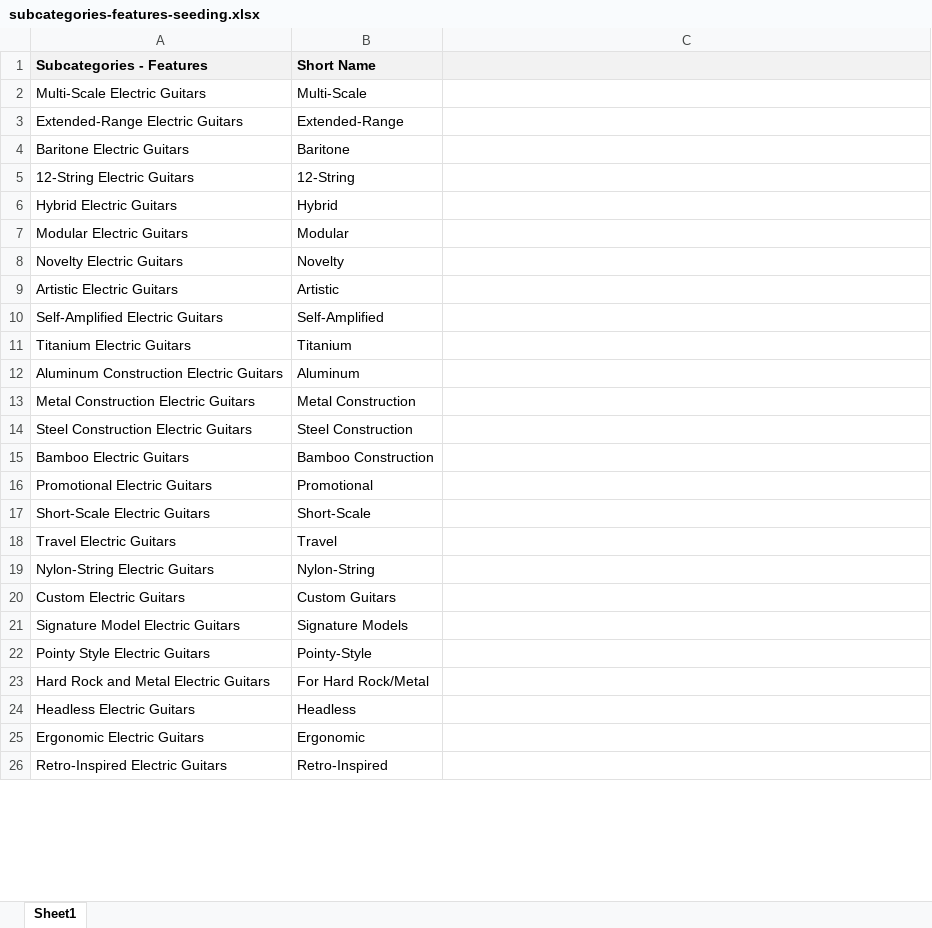
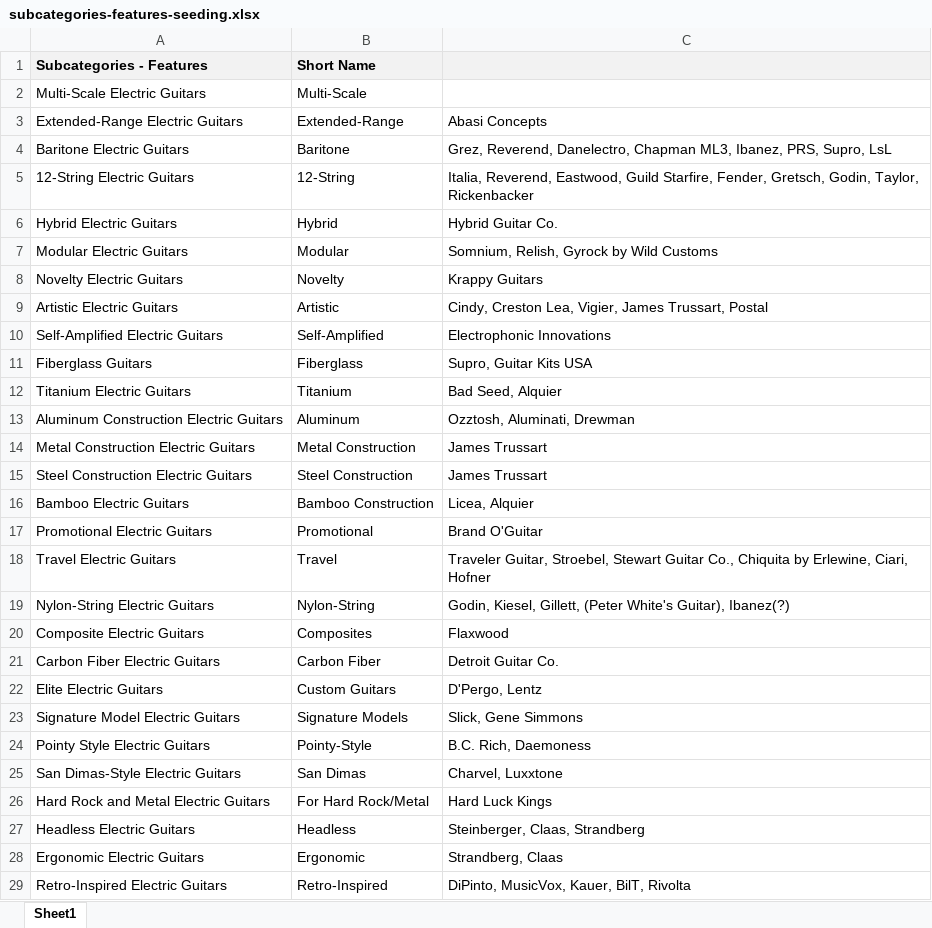
Before and after one commit to Dan-Raymond-Code/fremi-explorer2, an Excel workbook: seeding/subcategories-features-seeding.xlsx, sheet Sheet1, drawn as a sheet; only a part is shown; values as stored, in another font and other column widths than the file's, no borders; removed rows and columns are numbered as before the commit, all else as after; the diff covers the shown part only; the diff names each change by its address in the sheet, - before the commit and + after, or states it on an @@ line.

```diff
--- a/seeding/subcategories-features-seeding.xlsx (sheet Sheet1)
+++ b/seeding/subcategories-features-seeding.xlsx (sheet Sheet1)
-C3: (empty)
+C3: Abasi Concepts
-C4: (empty)
+C4: Grez, Reverend, Danelectro, Chapman ML3, Ibanez, PRS, Supro, LsL
-C5: (empty)
+C5: Italia, Reverend, Eastwood, Guild Starfire, Fender, Gretsch, Godin, Taylor, Rickenbacker
-C6: (empty)
+C6: Hybrid Guitar Co.
-C7: (empty)
+C7: Somnium, Relish, Gyrock by Wild Customs
-C8: (empty)
+C8: Krappy Guitars
-C9: (empty)
+C9: Cindy, Creston Lea, Vigier, James Trussart, Postal
-C10: (empty)
+C10: Electrophonic Innovations
+row 11: Fiberglass Guitars | Fiberglass | Supro, Guitar Kits USA
-C12: (empty)
+C12: Bad Seed, Alquier
-C13: (empty)
+C13: Ozztosh, Aluminati, Drewman
-C14:C15: (empty)
+C14:C15: James Trussart
-C16: (empty)
+C16: Licea, Alquier
-C17: (empty)
+C17: Brand O'Guitar
-row 17: Short-Scale Electric Guitars | Short-Scale
-C18: (empty)
+C18: Traveler Guitar, Stroebel, Stewart Guitar Co., Chiquita by Erlewine, Ciari, Hofner
-C19: (empty)
+C19: Godin, Kiesel, Gillett, (Peter White's Guitar), Ibanez(?)
-row 20: Custom Electric Guitars | Custom Guitars
+row 20: Composite Electric Guitars | Composites | Flaxwood
+row 21: Carbon Fiber Electric Guitars | Carbon Fiber | Detroit Guitar Co.
+row 22: Elite Electric Guitars | Custom Guitars | D'Pergo, Lentz
-C23: (empty)
+C23: Slick, Gene Simmons
-C24: (empty)
+C24: B.C. Rich, Daemoness
+row 25: San Dimas-Style Electric Guitars | San Dimas | Charvel, Luxxtone
-C26: (empty)
+C26: Hard Luck Kings
-C27: (empty)
+C27: Steinberger, Claas, Strandberg
-C28: (empty)
+C28: Strandberg, Claas
-C29: (empty)
+C29: DiPinto, MusicVox, Kauer, BilT, Rivolta
```
Also changed, not shown: 7 added rows, 21 removed rows and 17 edited cells elsewhere in this sheet, seeding/electric-guitars-seeding.xlsx, 10 other files.
